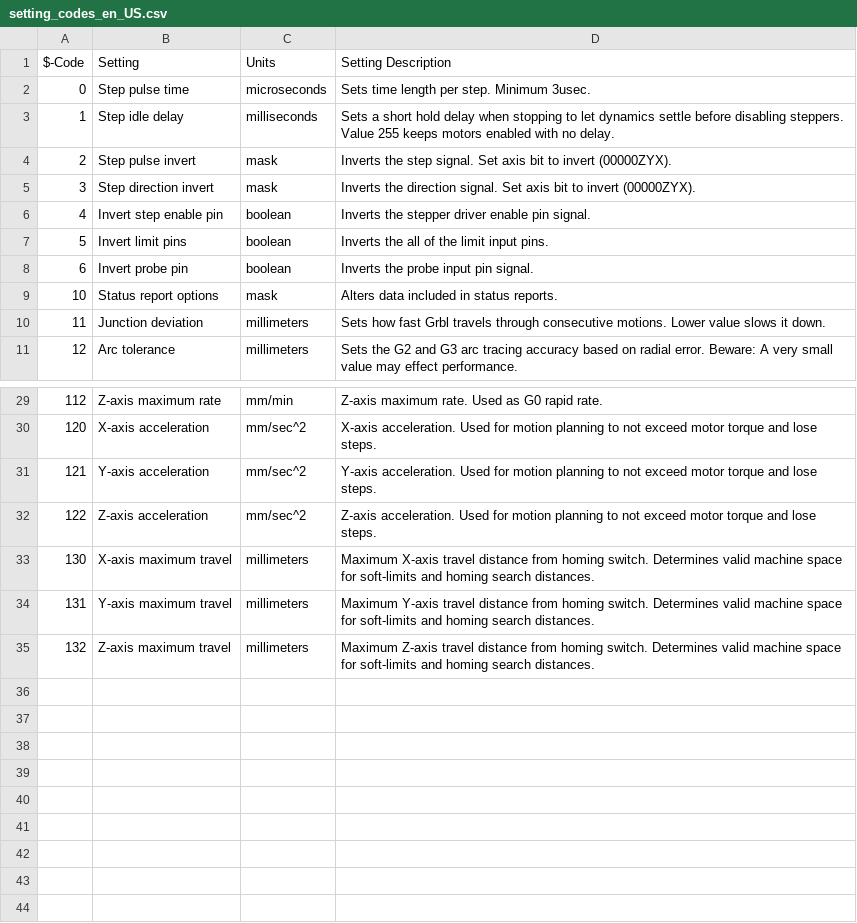
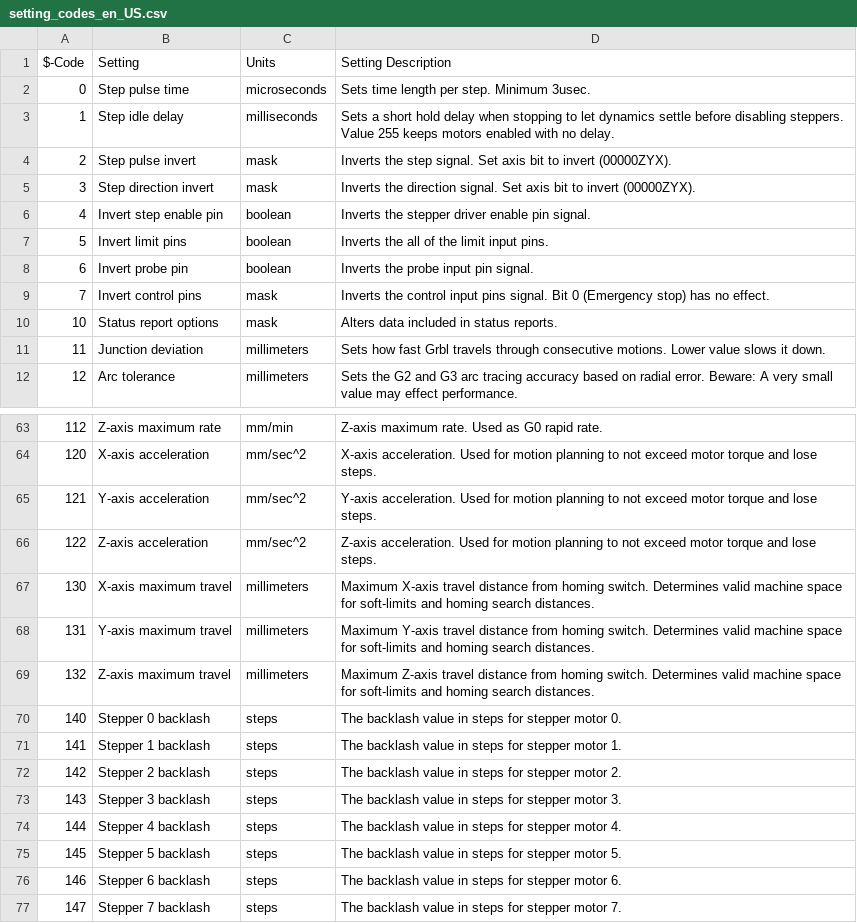
Before and after one commit to martin2250/OpenCNCPilot, a CSV file: OpenCNCPilot/Resources/setting_codes_en_US.csv, drawn as a sheet; only a part is shown, gaps mark what is left out; the diff covers the shown part only.

```diff
--- a/OpenCNCPilot/Resources/setting_codes_en_US.csv
+++ b/OpenCNCPilot/Resources/setting_codes_en_US.csv
@@ -8,2 +8,3 @@
 "6","Invert probe pin","boolean","Inverts the probe input pin signal."
+"7","Invert control pins","mask","Inverts the control input pins signal. Bit 0 (Emergency stop) has no effect."
 "10","Status report options","mask","Alters data included in status reports."
@@ -35 +69,9 @@
 "132","Z-axis maximum travel","millimeters","Maximum Z-axis travel distance from homing switch. Determines valid machine space for soft-limits and homing search distances."
+"140","Stepper 0 backlash","steps","The backlash value in steps for stepper motor 0."
+"141","Stepper 1 backlash","steps","The backlash value in steps for stepper motor 1."
+"142","Stepper 2 backlash","steps","The backlash value in steps for stepper motor 2."
+"143","Stepper 3 backlash","steps","The backlash value in steps for stepper motor 3."
+"144","Stepper 4 backlash","steps","The backlash value in steps for stepper motor 4."
+"145","Stepper 5 backlash","steps","The backlash value in steps for stepper motor 5."
+"146","Stepper 6 backlash","steps","The backlash value in steps for stepper motor 6."
+"147","Stepper 7 backlash","steps","The backlash value in steps for stepper motor 7."
```
Also changed, not shown: 33 added rows elsewhere in this file.
